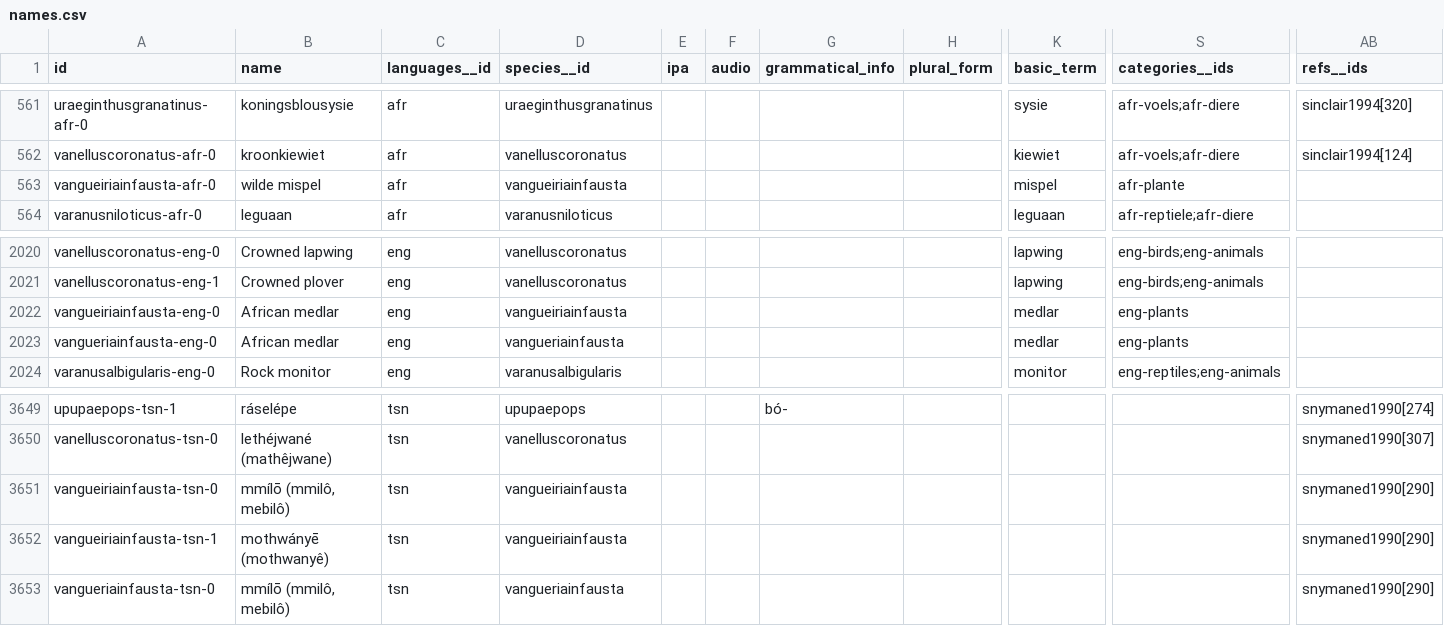
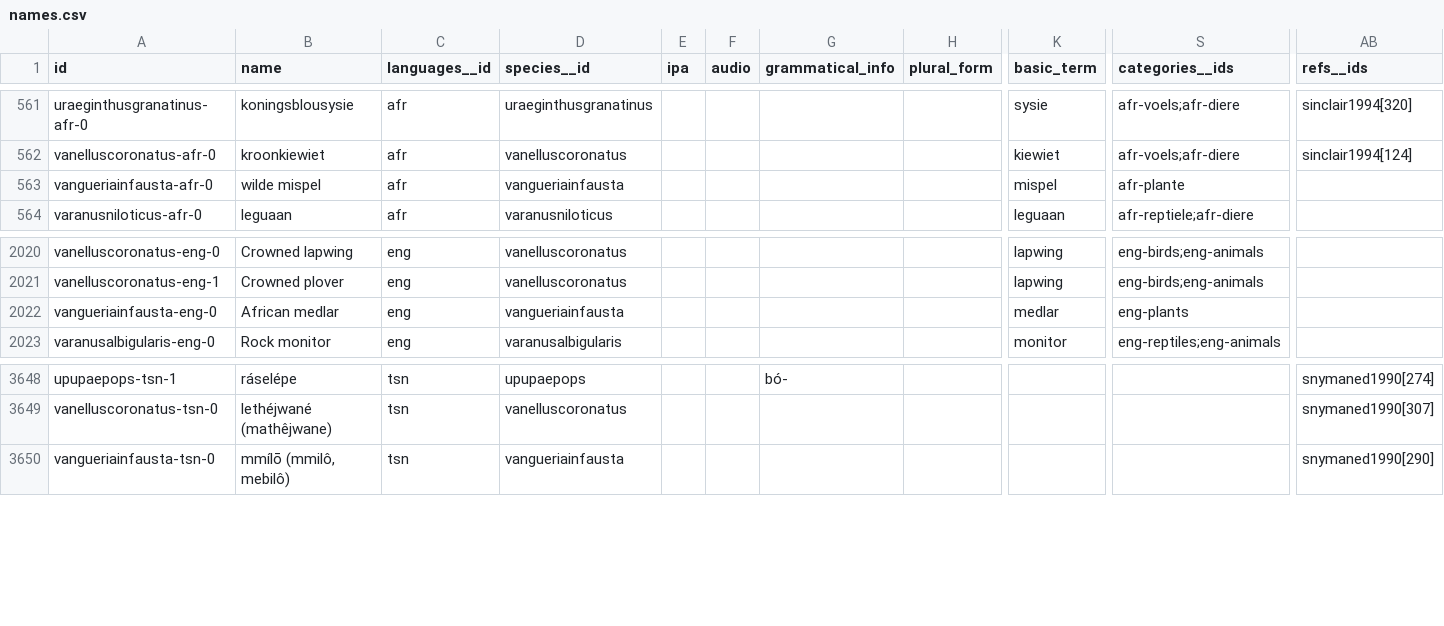
Before and after one commit to tsammalex/tsammalex, a CSV file: tsammalexdata/data/names.csv, drawn as a sheet; only a part is shown, gaps mark what is left out; rows hold the shown columns only; the diff names each change by its address in the sheet, - before the commit and + after, or states it on an @@ line.

Commit message:
updated images.csv, removed obsolete (misspelt dulicate) species.

```diff
--- a/tsammalexdata/data/names.csv
+++ b/tsammalexdata/data/names.csv
-A563 (id): vangueiriainfausta-afr-0
+A563 (id): vangueriainfausta-afr-0
-D563 (species__id): vangueiriainfausta
+D563 (species__id): vangueriainfausta
-row 2022: vangueiriainfausta-eng-0 | African medlar | eng | vangueiriainfausta |  |  |  |  | medlar | eng-plants
-row 3651: vangueiriainfausta-tsn-0 | mmílō (mmilô, mebilô) | tsn | vangueiriainfausta |  |  |  |  |  |  | snymaned1990[290]
-row 3652: vangueiriainfausta-tsn-1 | mothwányē (mothwanyê) | tsn | vangueiriainfausta |  |  |  |  |  |  | snymaned1990[290]
```
Also changed, not shown: tsammalexdata/data/species.csv, 3 other files.
